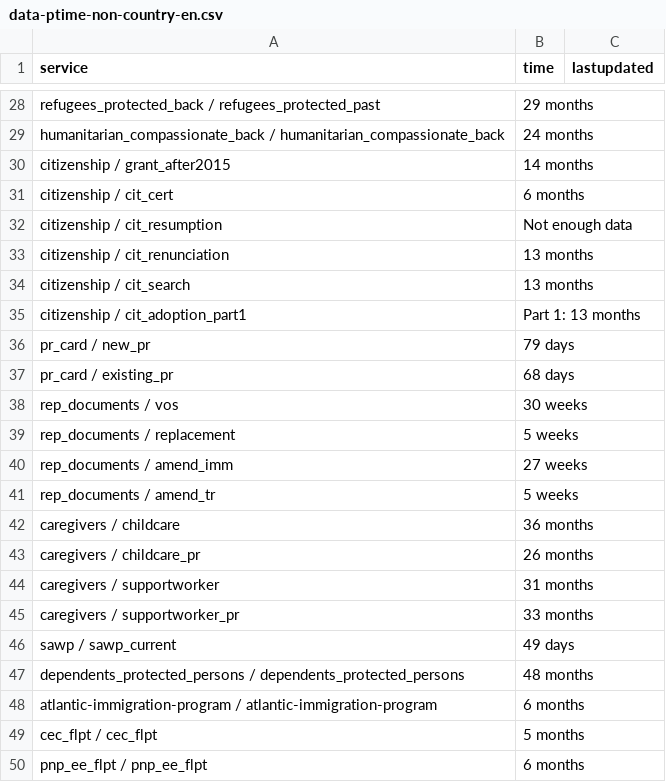
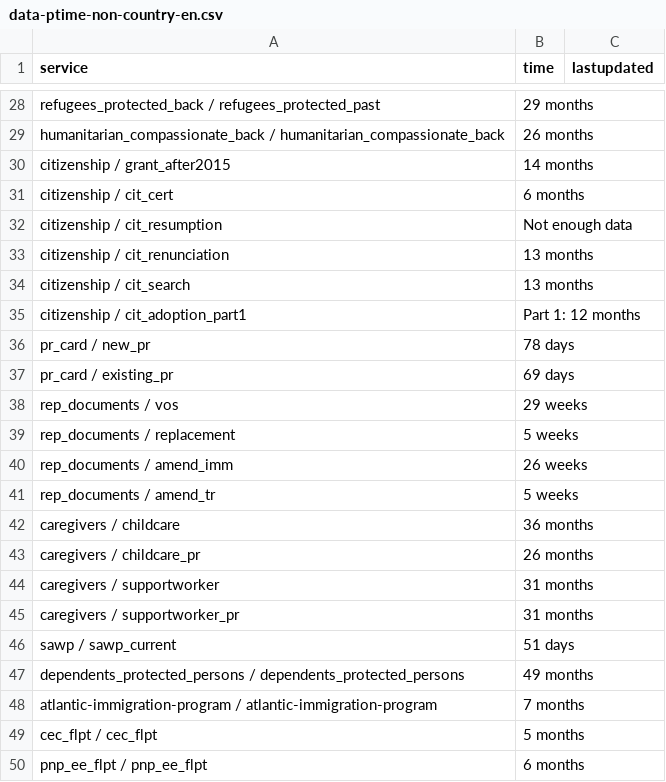
Before and after one commit to suhaibmujahid/cic-processing-times, a CSV file: data-ptime-non-country-en.csv, drawn as a sheet; only a part is shown, gaps mark what is left out; the diff covers the shown part only; the diff names each change by its address in the sheet, - before the commit and + after, or states it on an @@ line.

```diff
--- a/data-ptime-non-country-en.csv
+++ b/data-ptime-non-country-en.csv
-B29 (time): 24 months
+B29 (time): 26 months
-B35 (time): Part 1: 13 months
+B35 (time): Part 1: 12 months
-B36 (time): 79 days
+B36 (time): 78 days
-B37 (time): 68 days
+B37 (time): 69 days
-B38 (time): 30 weeks
+B38 (time): 29 weeks
-B40 (time): 27 weeks
+B40 (time): 26 weeks
-B45 (time): 33 months
+B45 (time): 31 months
-B46 (time): 49 days
+B46 (time): 51 days
-B47 (time): 48 months
+B47 (time): 49 months
-B48 (time): 6 months
+B48 (time): 7 months
```
Also changed, not shown: 15 edited cells elsewhere in this file, data-ptime-en.csv, formatted-data-ptime-en.csv, 3 other files.
